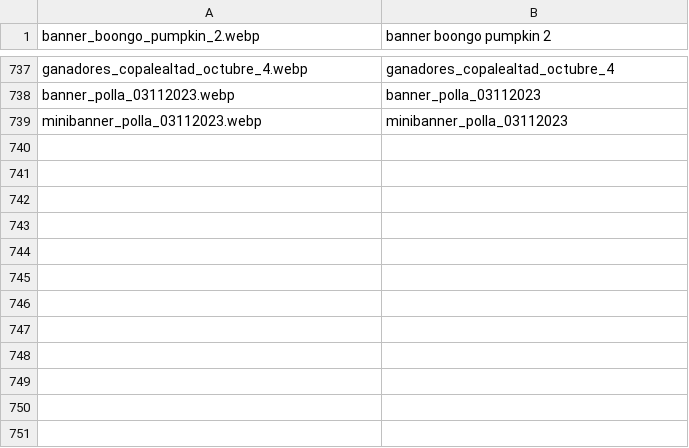
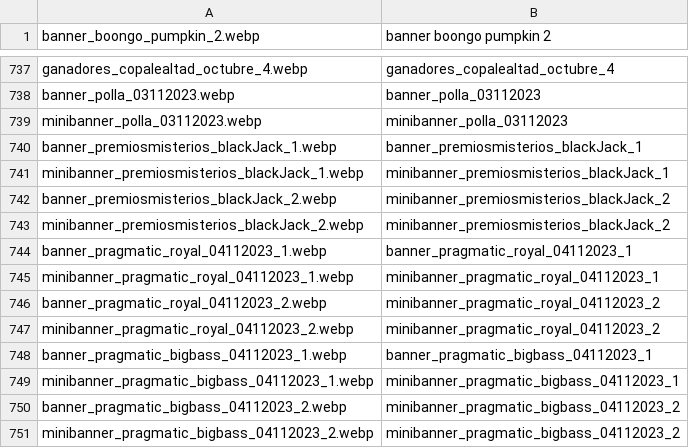
Before and after one commit to tecnodata2015/slots, a CSV file: banners.csv, drawn as a sheet; only a part is shown, gaps mark what is left out.

Commit message:
actualizacion promos pragmatic

```diff
--- a/banners.csv
+++ b/banners.csv
@@ -739 +739,13 @@ banner_polla_03112023.webp,banner_polla_03112023
 minibanner_polla_03112023.webp,minibanner_polla_03112023
+banner_premiosmisterios_blackJack_1.webp,banner_premiosmisterios_blackJack_1
+minibanner_premiosmisterios_blackJack_1.webp,minibanner_premiosmisterios_blackJack_1
+banner_premiosmisterios_blackJack_2.webp,minibanner_premiosmisterios_blackJack_2
+minibanner_premiosmisterios_blackJack_2.webp,minibanner_premiosmisterios_blackJack_2
+banner_pragmatic_royal_04112023_1.webp,banner_pragmatic_royal_04112023_1
+minibanner_pragmatic_royal_04112023_1.webp,minibanner_pragmatic_royal_04112023_1
+banner_pragmatic_royal_04112023_2.webp,minibanner_pragmatic_royal_04112023_2
+minibanner_pragmatic_royal_04112023_2.webp,minibanner_pragmatic_royal_04112023_2
+banner_pragmatic_bigbass_04112023_1.webp,banner_pragmatic_bigbass_04112023_1
+minibanner_pragmatic_bigbass_04112023_1.webp,minibanner_pragmatic_bigbass_04112023_1
+banner_pragmatic_bigbass_04112023_2.webp,minibanner_pragmatic_bigbass_04112023_2
+minibanner_pragmatic_bigbass_04112023_2.webp,minibanner_pragmatic_bigbass_04112023_2
```
Also changed, not shown: 12 other files.
